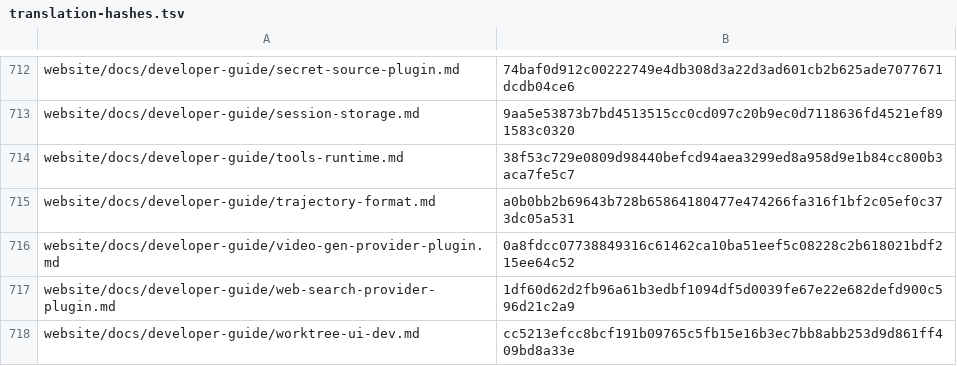
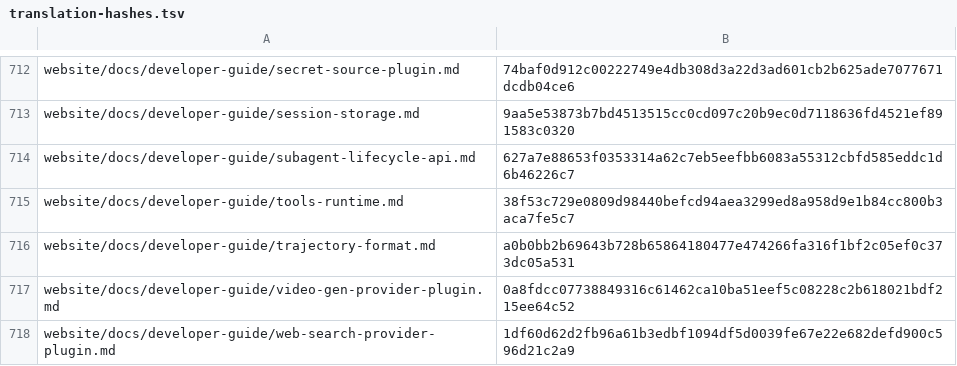
Before and after one commit to RyderFreeman4Logos/hermes-agent-docs-i18n, a TSV file: state/translation-hashes.tsv, drawn as a sheet; only a part is shown, gaps mark what is left out; the shorter side is filled out with more unchanged rows; the diff names each change by its address in the sheet, - before the commit and + after, or states it on an @@ line.

Commit message:
docs: translate website/docs/developer-guide/subagent-lifecycle-api.md
Translated Hermes Agent source document:

website/docs/developer-guide/subagent-lifecycle-api.md

```diff
--- a/state/translation-hashes.tsv
+++ b/state/translation-hashes.tsv
+row 714: website/docs/developer-guide/subagent-lifecycle-api.md | 627a7e88653f0353314a62c7eb5eefbb6083a55312cbfd585eddc1d6b46226c7
```
Also changed, not shown: 4 other files.
